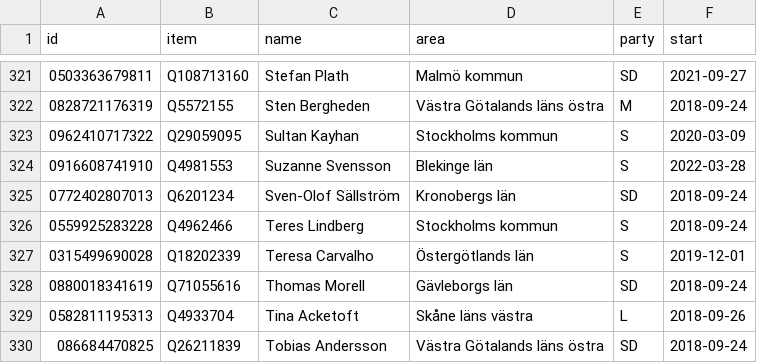
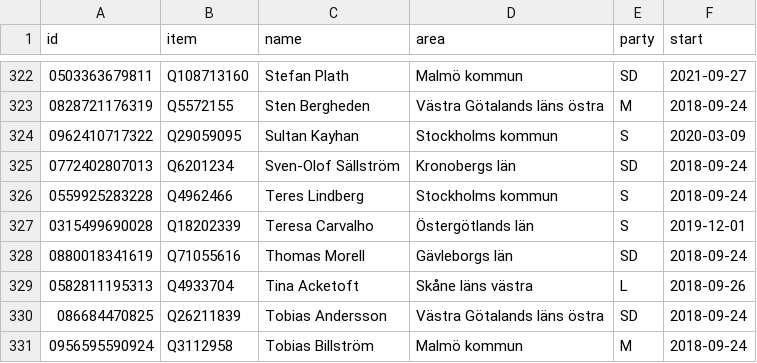
Before and after one commit to every-politician-scrapers/sweden-riksdag-api-current, a CSV file: data/wikidata.csv, drawn as a sheet; only a part is shown, gaps mark what is left out; the shorter side is filled out with more unchanged rows; the diff covers the shown part only.

```diff
--- a/data/wikidata.csv
+++ b/data/wikidata.csv
@@ -323,3 +324,2 @@ id,item,name,area,party,start
 0962410717322,Q29059095,Sultan Kayhan,Stockholms kommun,S,2020-03-09
-0916608741910,Q4981553,Suzanne Svensson,Blekinge län,S,2022-03-28
 0772402807013,Q6201234,Sven-Olof Sällström,Kronobergs län,SD,2018-09-24
```
Also changed, not shown: 3 added rows and 2 removed rows elsewhere in this file, data/diff.csv, data/official.csv, 1 other file.
